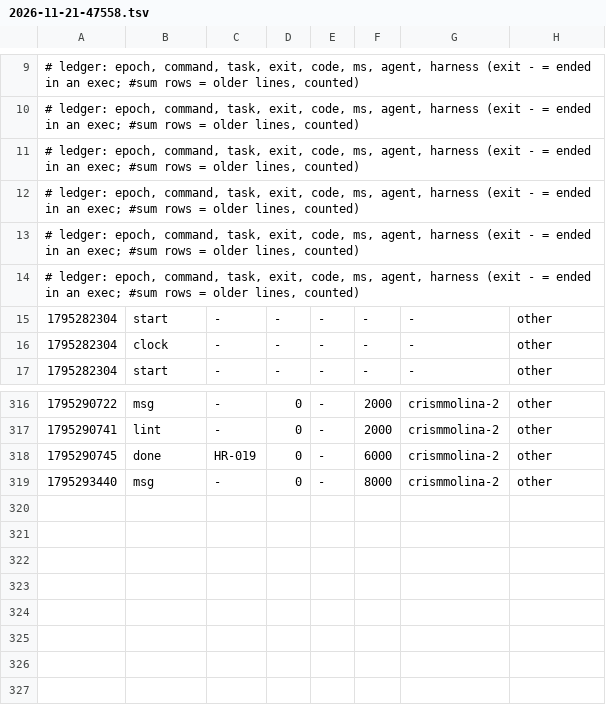
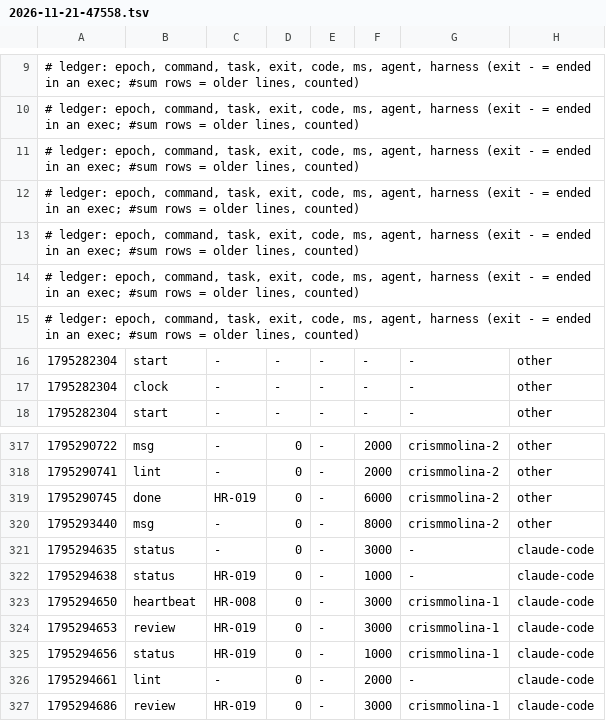
Before and after one commit to crisMmolina/Vibeathon-2026, a TSV file: metrics/2026-11-21-47558.tsv, drawn as a sheet; only a part is shown, gaps mark what is left out.

Commit message:
uak: blackbox +1, metrics +7

```diff
--- a/metrics/2026-11-21-47558.tsv
+++ b/metrics/2026-11-21-47558.tsv
@@ -14,2 +14,3 @@
 # ledger: epoch, command, task, exit, code, ms, agent, harness (exit - = ended in an exec; #sum rows = older lines, counted)
+# ledger: epoch, command, task, exit, code, ms, agent, harness (exit - = ended in an exec; #sum rows = older lines, counted)
 1795282304	start	-	-	-	-	-	other
@@ -319 +320,8 @@
 1795293440	msg	-	0	-	8000	crismmolina-2	other
+1795294635	status	-	0	-	3000	-	claude-code
+1795294638	status	HR-019	0	-	1000	-	claude-code
+1795294650	heartbeat	HR-008	0	-	3000	crismmolina-1	claude-code
+1795294653	review	HR-019	0	-	3000	crismmolina-1	claude-code
+1795294656	status	HR-019	0	-	1000	crismmolina-1	claude-code
+1795294661	lint	-	0	-	2000	-	claude-code
+1795294686	review	HR-019	0	-	3000	crismmolina-1	claude-code
```
Also changed, not shown: 1 other file.
